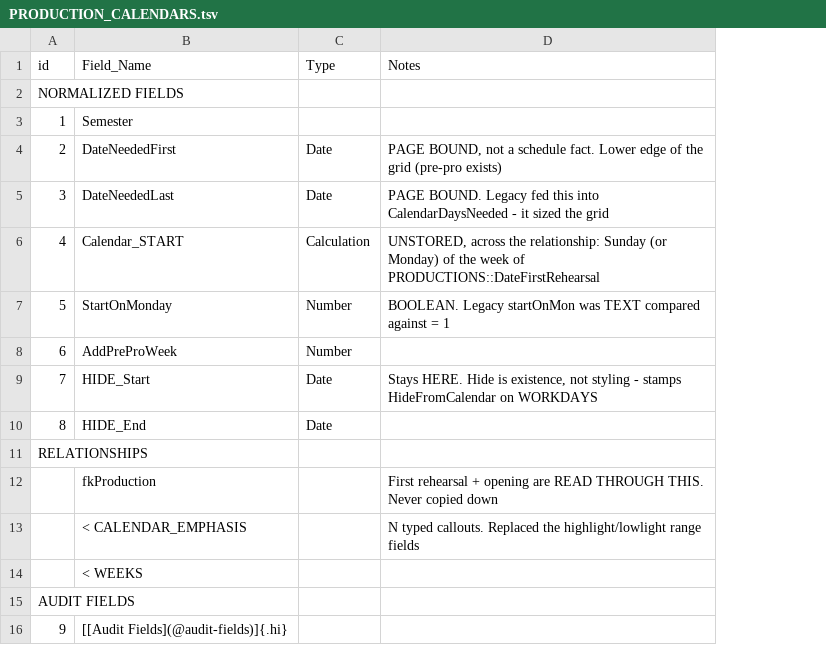
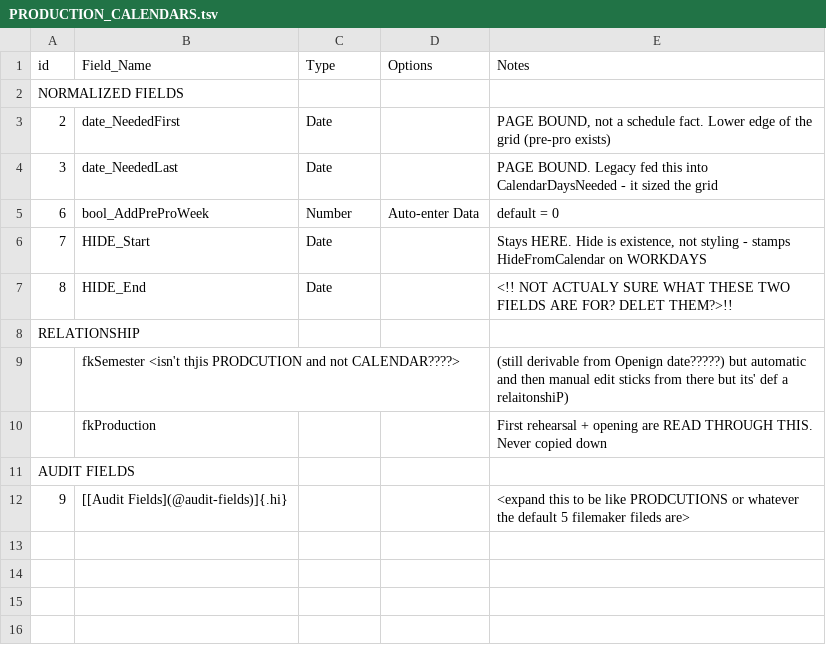
Before and after one commit to mawizorek/maw-prose, a TSV file: apps/production-mawster/02-tables/PRODUCTION_CALENDARS.tsv, drawn as a sheet; removed rows and columns are numbered as before the commit, all else as after; the diff names each change by its address in the sheet, - before the commit and + after, or states it on an @@ line.

```diff
--- a/apps/production-mawster/02-tables/PRODUCTION_CALENDARS.tsv
+++ b/apps/production-mawster/02-tables/PRODUCTION_CALENDARS.tsv
+column D (Options), row 5: Auto-enter Data
-row 3: 1 | Semester
-B3 (Field_Name): DateNeededFirst
+B3 (Field_Name): date_NeededFirst
-B4 (Field_Name): DateNeededLast
+B4 (Field_Name): date_NeededLast
-row 6: 4 | Calendar_START | Calculation | UNSTORED, across the relationship: Sunday (or Monday) of the week of PRODUCTIONS::DateFirstRehearsal
-row 7: 5 | StartOnMonday | Number | BOOLEAN. Legacy startOnMon was TEXT compared against = 1
-B5 (Field_Name): AddPreProWeek
+B5 (Field_Name): bool_AddPreProWeek
-E5 (Notes): (empty)
+E5 (Notes): default = 0
-E7 (Notes): (empty)
+E7 (Notes): <!! NOT ACTUALY SURE WHAT THESE TWO FIELDS ARE FOR? DELET THEM?>!!
-A8 (id): RELATIONSHIPS
+A8 (id): RELATIONSHIP
+row 9:  | fkSemester <isn't thjis PRODCUTION and not CALENDAR????> |  |  | (still derivable from Openign date?????) but automatic and then manual edit sticks from there but its' def a relaitonshiP)
-row 13:  | < CALENDAR_EMPHASIS |  | N typed callouts. Replaced the highlight/lowlight range fields
-row 14:  | < WEEKS
-E12 (Notes): (empty)
+E12 (Notes): <expand this to be like PRODCUTIONS or whatever the default 5 filemaker fileds are>
```
Also changed, not shown: apps/production-mawster/02-tables/PRINT_SESSIONS.tsv, 1 other file.
